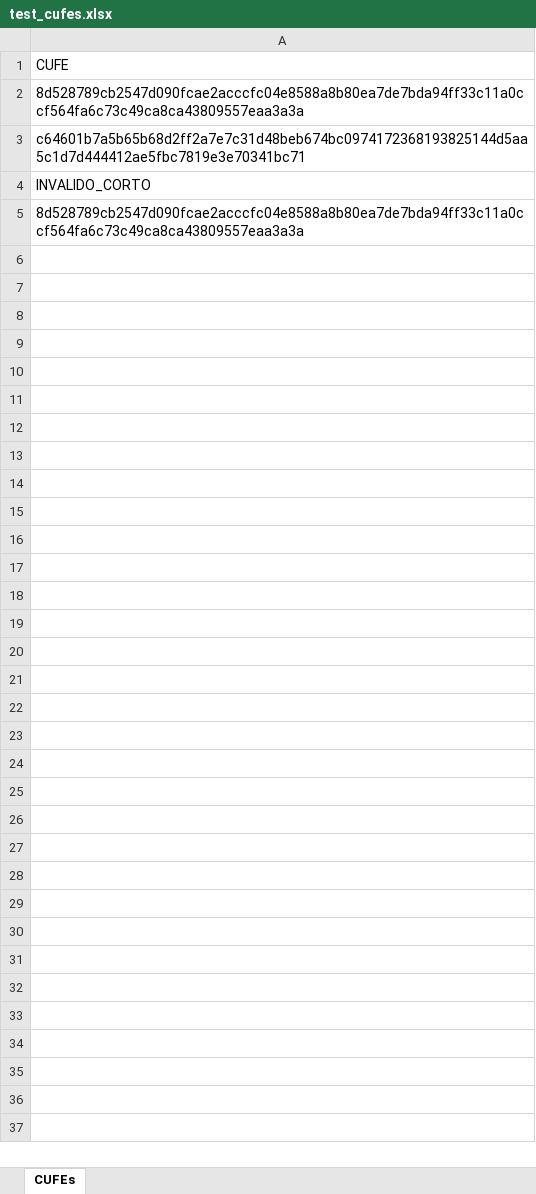
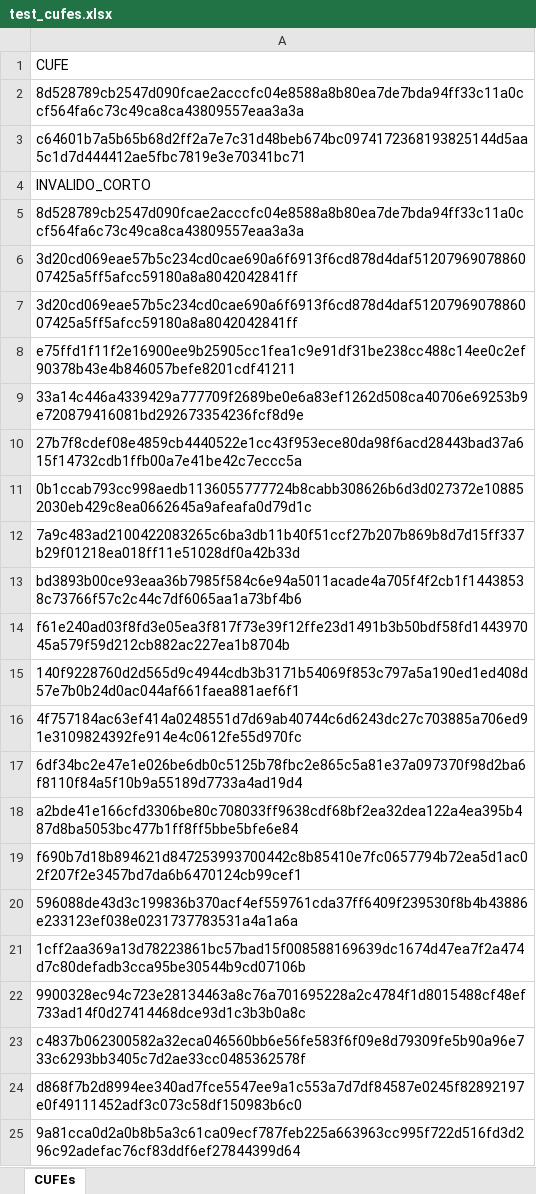
Before and after one commit to Cristhian-Guerrero/cufe, an Excel workbook: test_cufes.xlsx, sheet CUFEs, drawn as a sheet; only a part is shown; values as stored, in another font and other column widths than the file's, no borders; the diff covers the shown part only; the diff names each change by its address in the sheet, - before the commit and + after, or states it on an @@ line.

Commit message:
feat: v4.7.0 - Extraccion Eventos RADIAN, Impuestos detallados y Excel v6.5

```diff
--- a/test_cufes.xlsx (sheet CUFEs)
+++ b/test_cufes.xlsx (sheet CUFEs)
+row 6: 3d20cd069eae57b5c234cd0cae690a6f6913f6cd878d4daf5120796907886007425a5ff5afcc59180a8a8042042841ff
+row 7: 3d20cd069eae57b5c234cd0cae690a6f6913f6cd878d4daf5120796907886007425a5ff5afcc59180a8a8042042841ff
+row 8: e75ffd1f11f2e16900ee9b25905cc1fea1c9e91df31be238cc488c14ee0c2ef90378b43e4b846057befe8201cdf41211
+row 9: 33a14c446a4339429a777709f2689be0e6a83ef1262d508ca40706e69253b9e720879416081bd292673354236fcf8d9e
+row 10: 27b7f8cdef08e4859cb4440522e1cc43f953ece80da98f6acd28443bad37a615f14732cdb1ffb00a7e41be42c7eccc5a
+row 11: 0b1ccab793cc998aedb1136055777724b8cabb308626b6d3d027372e108852030eb429c8ea0662645a9afeafa0d79d1c
+row 12: 7a9c483ad2100422083265c6ba3db11b40f51ccf27b207b869b8d7d15ff337b29f01218ea018ff11e51028df0a42b33d
+row 13: bd3893b00ce93eaa36b7985f584c6e94a5011acade4a705f4f2cb1f14438538c73766f57c2c44c7df6065aa1a73bf4b6
+row 14: f61e240ad03f8fd3e05ea3f817f73e39f12ffe23d1491b3b50bdf58fd144397045a579f59d212cb882ac227ea1b8704b
+row 15: 140f9228760d2d565d9c4944cdb3b3171b54069f853c797a5a190ed1ed408d57e7b0b24d0ac044af661faea881aef6f1
+row 16: 4f757184ac63ef414a0248551d7d69ab40744c6d6243dc27c703885a706ed91e3109824392fe914e4c0612fe55d970fc
+row 17: 6df34bc2e47e1e026be6db0c5125b78fbc2e865c5a81e37a097370f98d2ba6f8110f84a5f10b9a55189d7733a4ad19d4
+row 18: a2bde41e166cfd3306be80c708033ff9638cdf68bf2ea32dea122a4ea395b487d8ba5053bc477b1ff8ff5bbe5bfe6e84
+row 19: f690b7d18b894621d847253993700442c8b85410e7fc0657794b72ea5d1ac02f207f2e3457bd7da6b6470124cb99cef1
+row 20: 596088de43d3c199836b370acf4ef559761cda37ff6409f239530f8b4b43886e233123ef038e0231737783531a4a1a6a
+row 21: 1cff2aa369a13d78223861bc57bad15f008588169639dc1674d47ea7f2a474d7c80defadb3cca95be30544b9cd07106b
+row 22: 9900328ec94c723e28134463a8c76a701695228a2c4784f1d8015488cf48ef733ad14f0d27414468dce93d1c3b3b0a8c
+row 23: c4837b062300582a32eca046560bb6e56fe583f6f09e8d79309fe5b90a96e733c6293bb3405c7d2ae33cc0485362578f
+row 24: d868f7b2d8994ee340ad7fce5547ee9a1c553a7d7df84587e0245f82892197e0f49111452adf3c073c58df150983b6c0
+row 25: 9a81cca0d2a0b8b5a3c61ca09ecf787feb225a663963cc995f722d516fd3d296c92adefac76cf83ddf6ef27844399d64
```
Also changed, not shown: 16 added rows elsewhere in this sheet, 6 other files.
